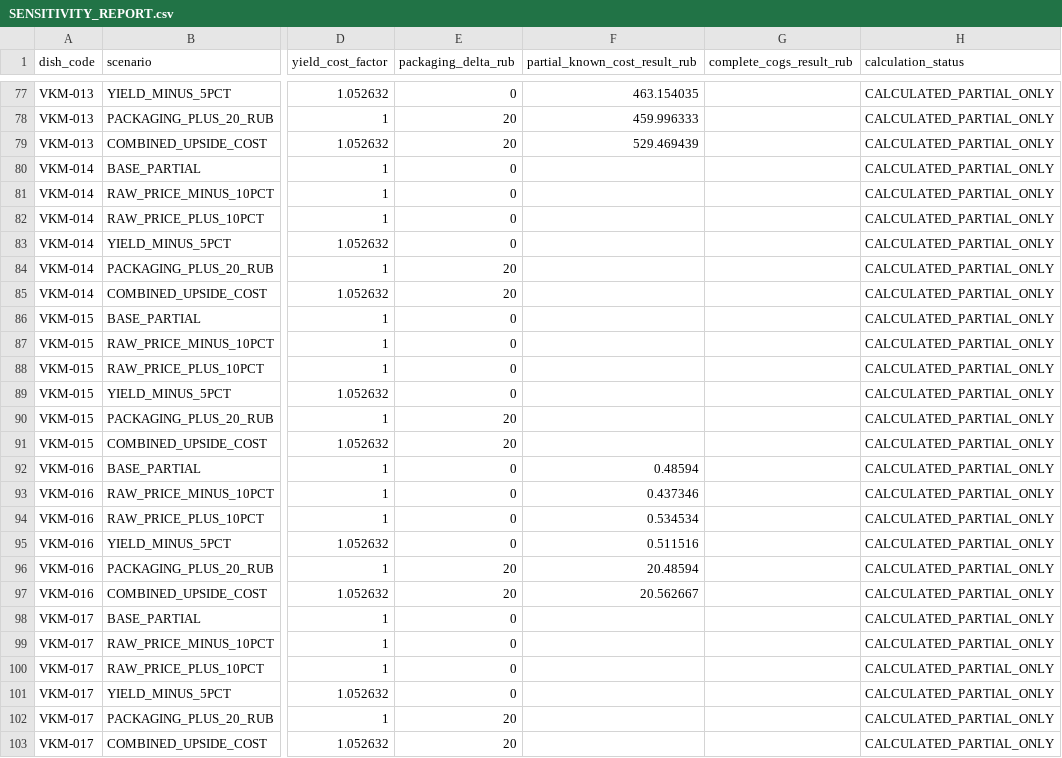
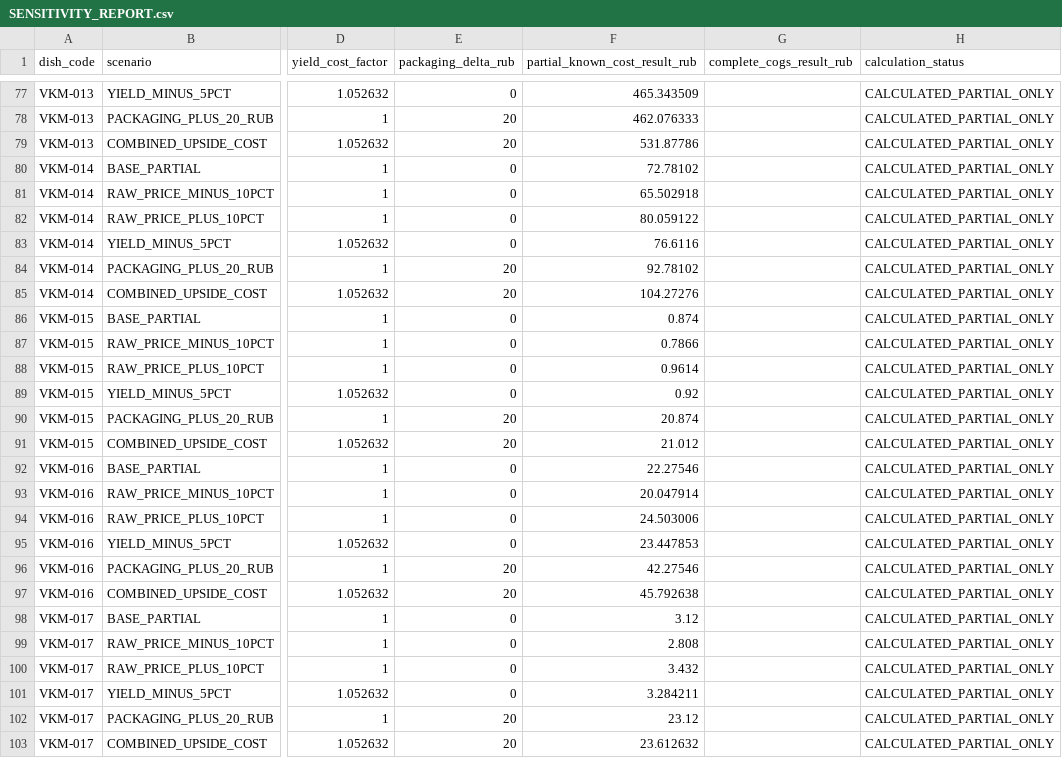
Before and after one commit to slavagrachov/varshavka-cafe-usali-model, a CSV file: docs/07-operations/issue-82/SENSITIVITY_REPORT.csv, drawn as a sheet; only a part is shown, gaps mark what is left out; the diff covers the shown part only; the diff names each change by its address in the sheet, - before the commit and + after, or states it on an @@ line.

```diff
--- a/docs/07-operations/issue-82/SENSITIVITY_REPORT.csv
+++ b/docs/07-operations/issue-82/SENSITIVITY_REPORT.csv
-F77 (partial_known_cost_result_rub): 463.154035
+F77 (partial_known_cost_result_rub): 465.343509
-F78 (partial_known_cost_result_rub): 459.996333
+F78 (partial_known_cost_result_rub): 462.076333
-F79 (partial_known_cost_result_rub): 529.469439
+F79 (partial_known_cost_result_rub): 531.87786
-F80 (partial_known_cost_result_rub): (empty)
+F80 (partial_known_cost_result_rub): 72.78102
-F81 (partial_known_cost_result_rub): (empty)
+F81 (partial_known_cost_result_rub): 65.502918
-F82 (partial_known_cost_result_rub): (empty)
+F82 (partial_known_cost_result_rub): 80.059122
-F83 (partial_known_cost_result_rub): (empty)
+F83 (partial_known_cost_result_rub): 76.6116
-F84 (partial_known_cost_result_rub): (empty)
+F84 (partial_known_cost_result_rub): 92.78102
-F85 (partial_known_cost_result_rub): (empty)
+F85 (partial_known_cost_result_rub): 104.27276
-F86 (partial_known_cost_result_rub): (empty)
+F86 (partial_known_cost_result_rub): 0.874
-F87 (partial_known_cost_result_rub): (empty)
+F87 (partial_known_cost_result_rub): 0.7866
-F88 (partial_known_cost_result_rub): (empty)
+F88 (partial_known_cost_result_rub): 0.9614
-F89 (partial_known_cost_result_rub): (empty)
+F89 (partial_known_cost_result_rub): 0.92
-F90 (partial_known_cost_result_rub): (empty)
+F90 (partial_known_cost_result_rub): 20.874
-F91 (partial_known_cost_result_rub): (empty)
+F91 (partial_known_cost_result_rub): 21.012
-F92 (partial_known_cost_result_rub): 0.48594
+F92 (partial_known_cost_result_rub): 22.27546
-F93 (partial_known_cost_result_rub): 0.437346
+F93 (partial_known_cost_result_rub): 20.047914
-F94 (partial_known_cost_result_rub): 0.534534
+F94 (partial_known_cost_result_rub): 24.503006
-F95 (partial_known_cost_result_rub): 0.511516
+F95 (partial_known_cost_result_rub): 23.447853
-F96 (partial_known_cost_result_rub): 20.48594
+F96 (partial_known_cost_result_rub): 42.27546
-F97 (partial_known_cost_result_rub): 20.562667
+F97 (partial_known_cost_result_rub): 45.792638
-F98 (partial_known_cost_result_rub): (empty)
+F98 (partial_known_cost_result_rub): 3.12
-F99 (partial_known_cost_result_rub): (empty)
+F99 (partial_known_cost_result_rub): 2.808
-F100 (partial_known_cost_result_rub): (empty)
+F100 (partial_known_cost_result_rub): 3.432
-F101 (partial_known_cost_result_rub): (empty)
+F101 (partial_known_cost_result_rub): 3.284211
-F102 (partial_known_cost_result_rub): (empty)
+F102 (partial_known_cost_result_rub): 23.12
-F103 (partial_known_cost_result_rub): (empty)
+F103 (partial_known_cost_result_rub): 23.612632
```
Also changed, not shown: 105 edited cells elsewhere in this file.
